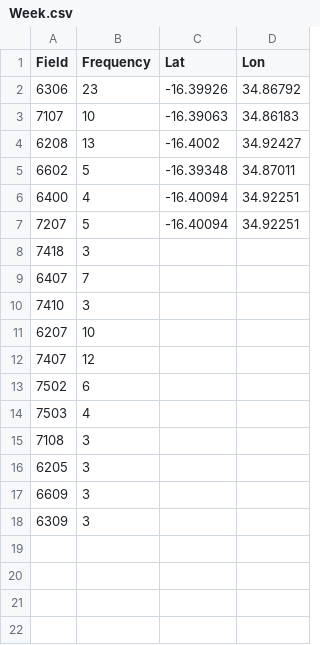
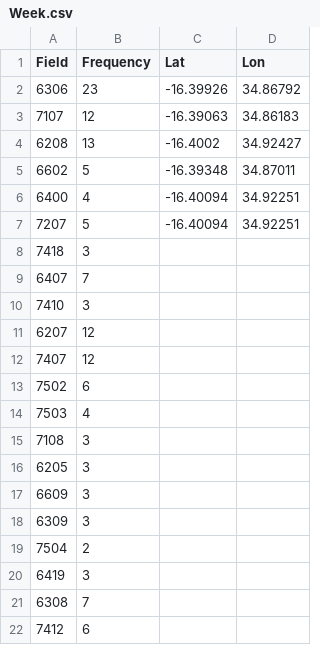
Before and after one commit to Hamza-Nkhumbwa/galanwra, a CSV file: Week.csv, drawn as a sheet.

Commit message:
Update Week.csv

```diff
--- a/Week.csv
+++ b/Week.csv
@@ -2,3 +2,3 @@ Field,Frequency,Lat,Lon,,
 6306,23,-16.39926,34.86792,,
-7107,10,-16.39063,34.86183,,
+7107,12,-16.39063,34.86183,,
 6208,13,-16.4002,34.92427,,
@@ -10,3 +10,3 @@ Field,Frequency,Lat,Lon,,
 7410,3,,,,
-6207,10,,,,
+6207,12,,,,
 7407,12,,,,
@@ -18 +18,5 @@ Field,Frequency,Lat,Lon,,
 6309,3,,,,
+7504,2,,,,
+6419,3,,,,
+6308,7,,,,
+7412,6,,,,
```
